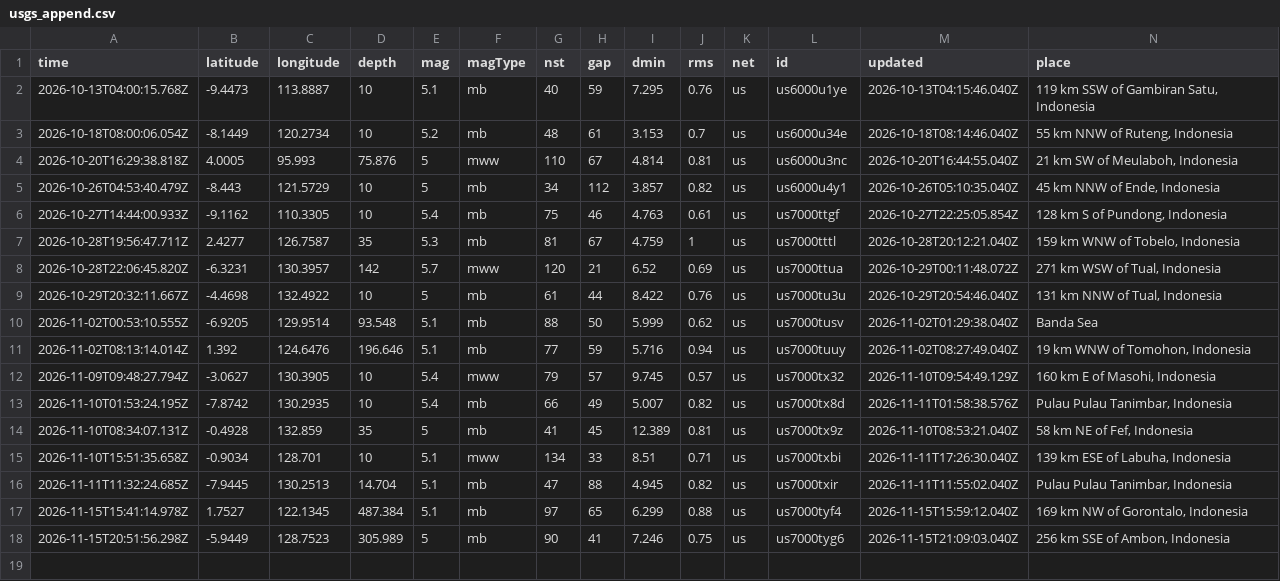
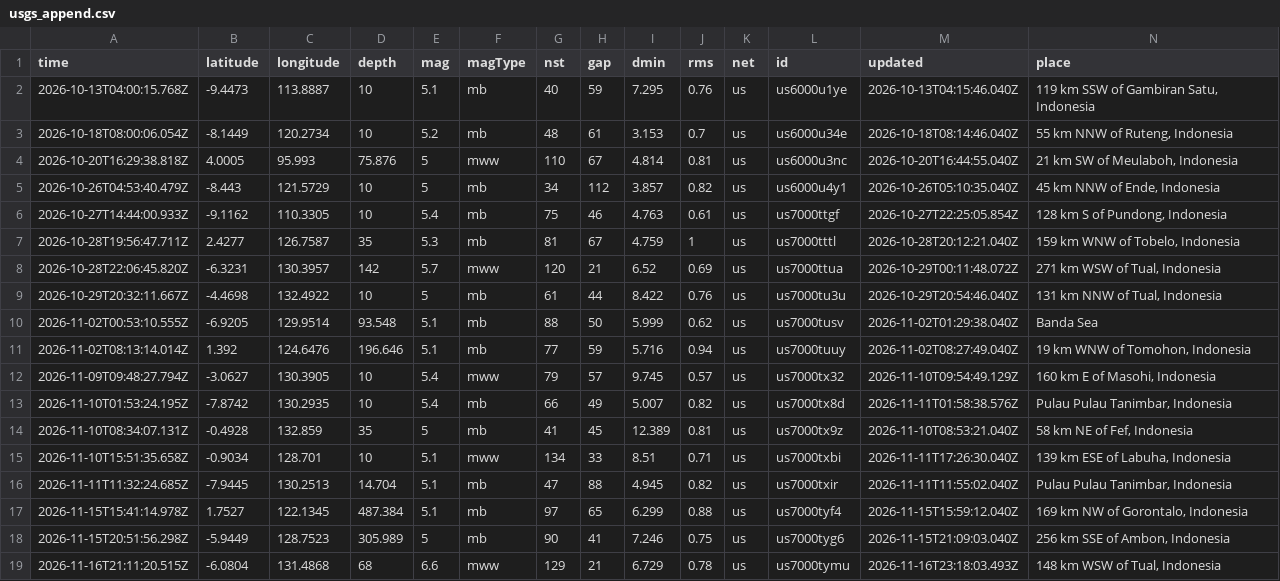
Before and after one commit to idzharulhuda13/dashboard, a CSV file: data/raw/usgs_append.csv, drawn as a sheet; only a part is shown; rows hold the shown columns only; the diff names each change by its address in the sheet, - before the commit and + after, or states it on an @@ line.

Commit message:
Append gempa baru: total 10.534, terakhir 2026-11-16T21:11:20Z

```diff
--- a/data/raw/usgs_append.csv
+++ b/data/raw/usgs_append.csv
+row 19: 2026-11-16T21:11:20.515Z | -6.0804 | 131.4868 | 68 | 6.6 | mww | 129 | 21 | 6.729 | 0.78 | us | us7000tymu | 2026-11-16T23:18:03.493Z | 148 km WSW of Tual, Indonesia
```
Also changed, not shown: 16 other files.
